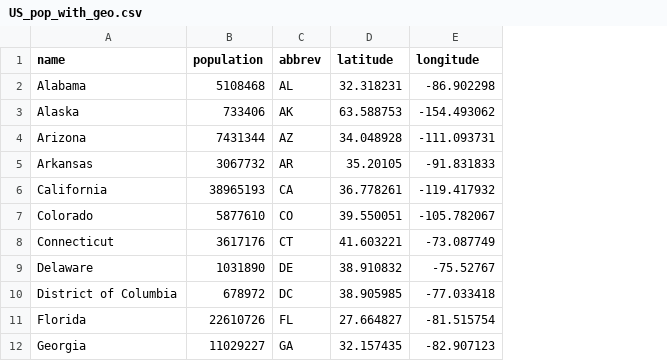
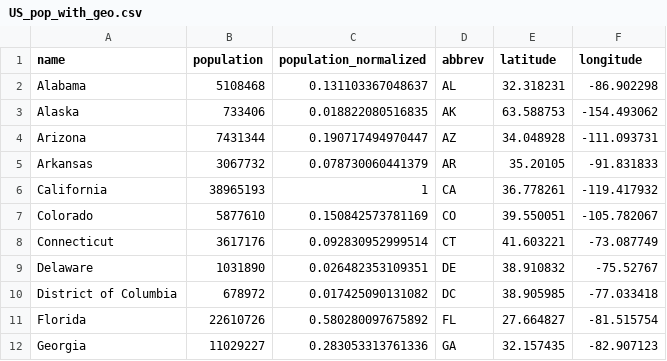
Before and after one commit to skyl3-r/sph3108Grp1, a CSV file: US_pop_with_geo.csv, drawn as a sheet; only a part is shown; the diff names each change by its address in the sheet, - before the commit and + after, or states it on an @@ line.

Commit message:
clean vacx & weather data, updated readme

```diff
--- a/US_pop_with_geo.csv
+++ b/US_pop_with_geo.csv
+column C (population_normalized), rows 2-12: 0.131103367048637 | 0.018822080516835 | 0.190717494970447 | 0.078730060441379 | 1 | 0.150842573781169 | 0.092830952999514 | 0.026482353109351 | 0.017425090131082 | 0.580280097675892 | 0.283053313761336
```
Also changed, not shown: 5 other files.
